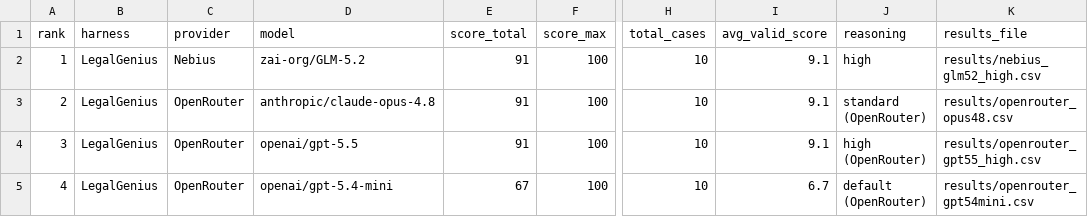
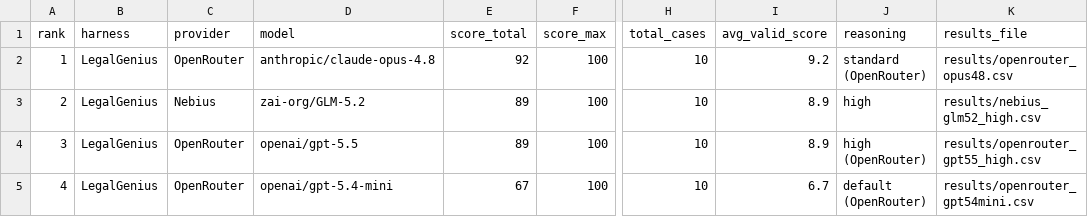
Before and after one commit to sr-networks/legal-benchmark, a CSV file: leaderboard.csv, drawn as a sheet; only a part is shown, gaps mark what is left out; the diff names each change by its address in the sheet, - before the commit and + after, or states it on an @@ line.

```diff
--- a/leaderboard.csv
+++ b/leaderboard.csv
-C2 (provider): Nebius
+C2 (provider): OpenRouter
-D2 (model): zai-org/GLM-5.2
+D2 (model): anthropic/claude-opus-4.8
-E2 (score_total): 91
+E2 (score_total): 92
-I2 (avg_valid_score): 9.1
+I2 (avg_valid_score): 9.2
-J2 (reasoning): high
+J2 (reasoning): standard (OpenRouter)
-K2 (results_file): results/nebius_glm52_high.csv
+K2 (results_file): results/openrouter_opus48.csv
-C3 (provider): OpenRouter
+C3 (provider): Nebius
-D3 (model): anthropic/claude-opus-4.8
+D3 (model): zai-org/GLM-5.2
-E3:E4 (score_total): 91
+E3:E4 (score_total): 89
-I3:I4 (avg_valid_score): 9.1
+I3:I4 (avg_valid_score): 8.9
-J3 (reasoning): standard (OpenRouter)
+J3 (reasoning): high
-K3 (results_file): results/openrouter_opus48.csv
+K3 (results_file): results/nebius_glm52_high.csv
```
Also changed, not shown: 6 other files.
